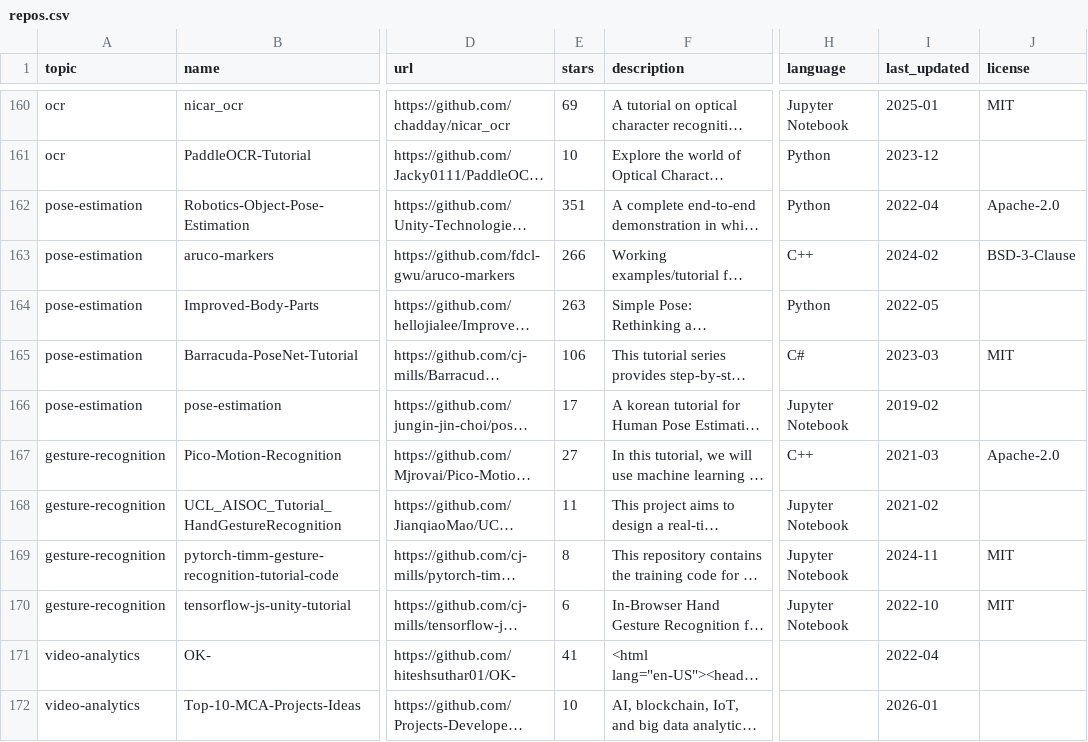
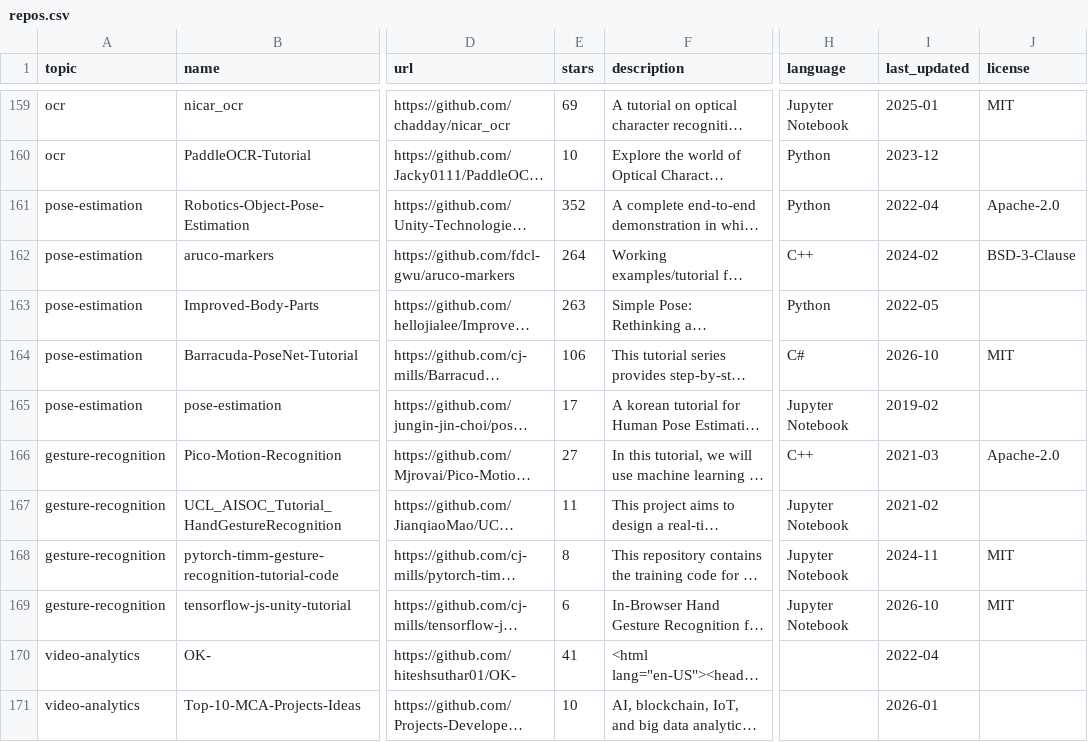
Before and after one commit to fahadabid545/ai-learning-hub, a CSV file: repos.csv, drawn as a sheet; only a part is shown, gaps mark what is left out; long unchanged cells end in …; addresses are those after the commit; the diff covers the shown part only; the diff names each change by its address in the sheet, - before the commit and + after, or states it on an @@ line.

```diff
--- a/repos.csv
+++ b/repos.csv
-E161 (stars): 351
+E161 (stars): 352
-E162 (stars): 266
+E162 (stars): 264
-I164 (last_updated): 2023-03
+I164 (last_updated): 2026-10
-I169 (last_updated): 2022-10
+I169 (last_updated): 2026-10
```
Also changed, not shown: 1 added row, 2 removed rows and 84 edited cells elsewhere in this file, 1 other file.
